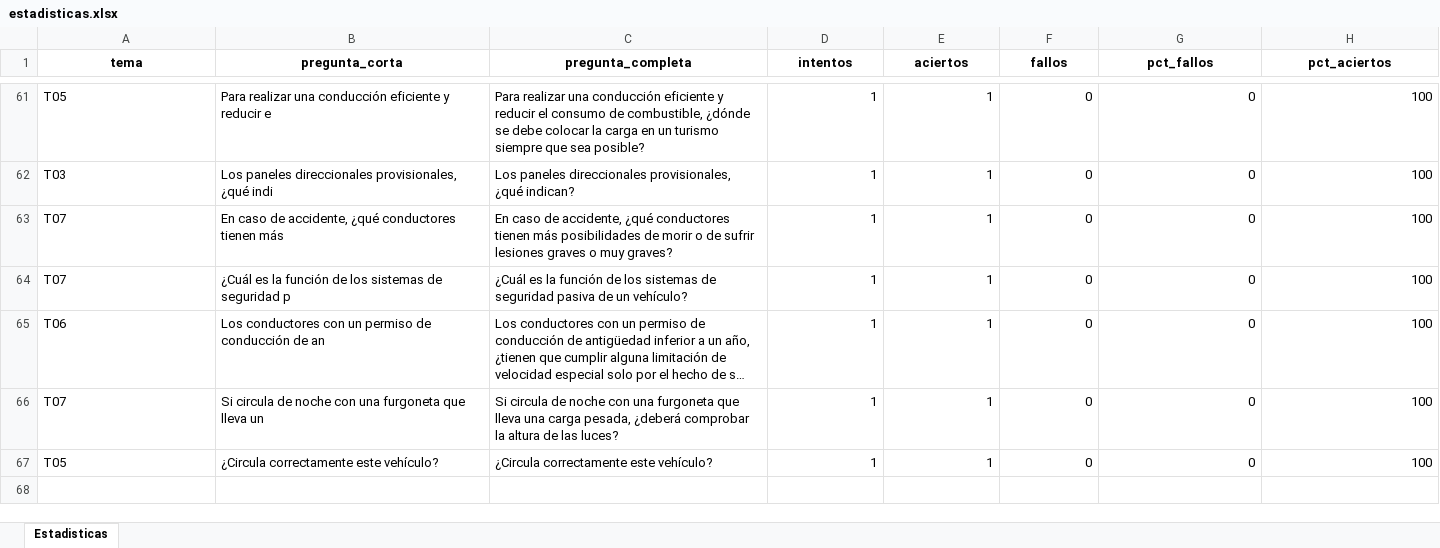
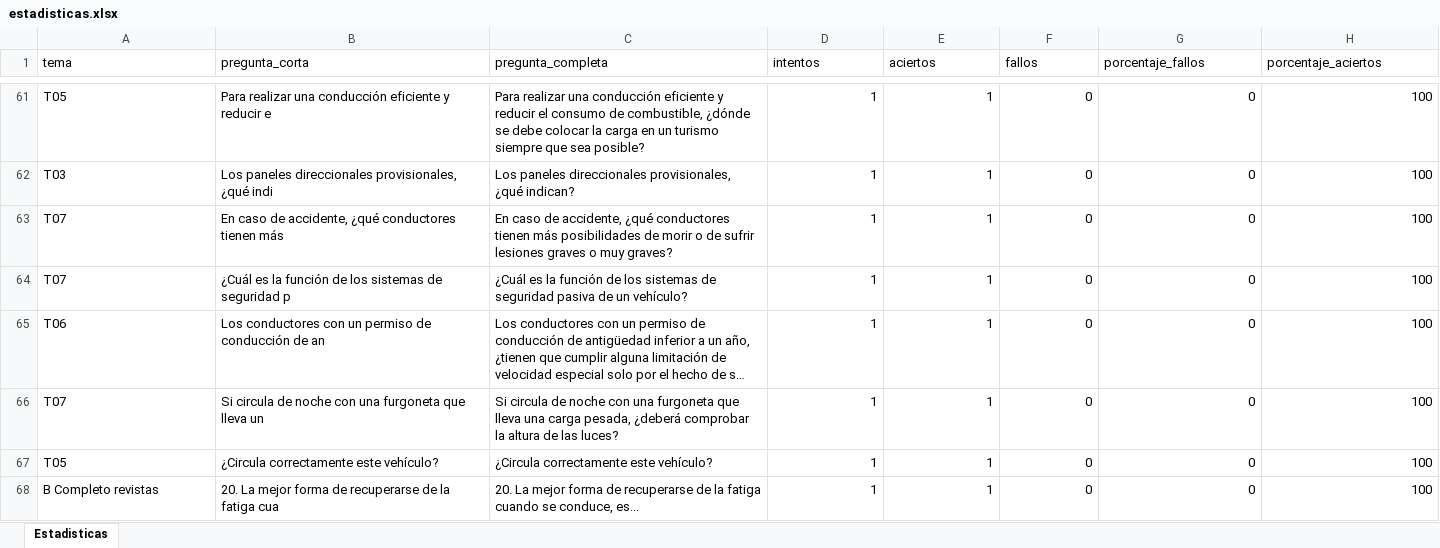
Before and after one commit to Yorchip/AUTOESCUELA, an Excel workbook: estadisticas.xlsx, sheet Estadisticas, drawn as a sheet; only a part is shown, gaps mark what is left out; long unchanged cells end in …; values as stored, in another font and other column widths than the file's, no borders; the diff names each change by its address in the sheet, - before the commit and + after, or states it on an @@ line.

Commit message:
📊 Actualización automática de estadísticas

```diff
--- a/estadisticas.xlsx (sheet Estadisticas)
+++ b/estadisticas.xlsx (sheet Estadisticas)
@@ A1:H1 bold: on → off, alignment: center → left @@
-G1: pct_fallos
+G1: porcentaje_fallos
-H1: pct_aciertos
+H1: porcentaje_aciertos
+row 68: B Completo revistas | 20. La mejor forma de recuperarse de la fatiga cua | 20. La mejor forma de recuperarse de la fatiga cuando se conduce, es... | 1 | 1 | 0 | 0 | 100
```
